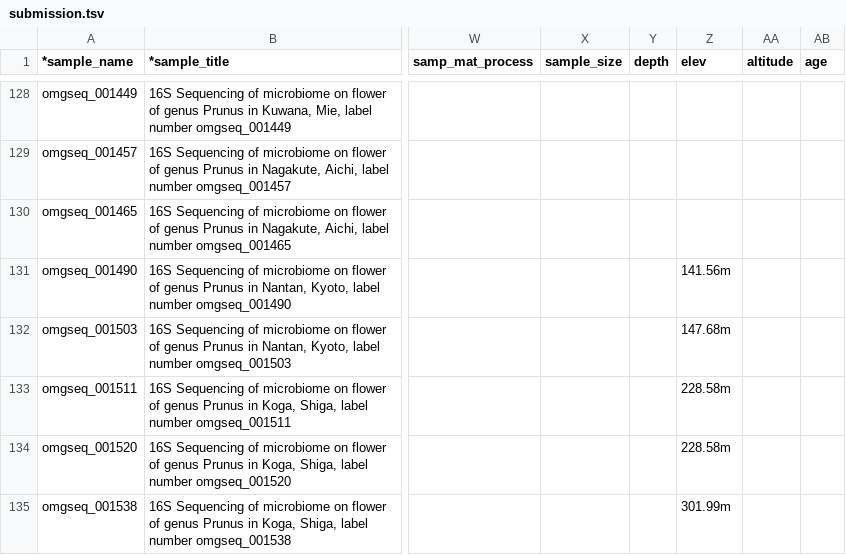
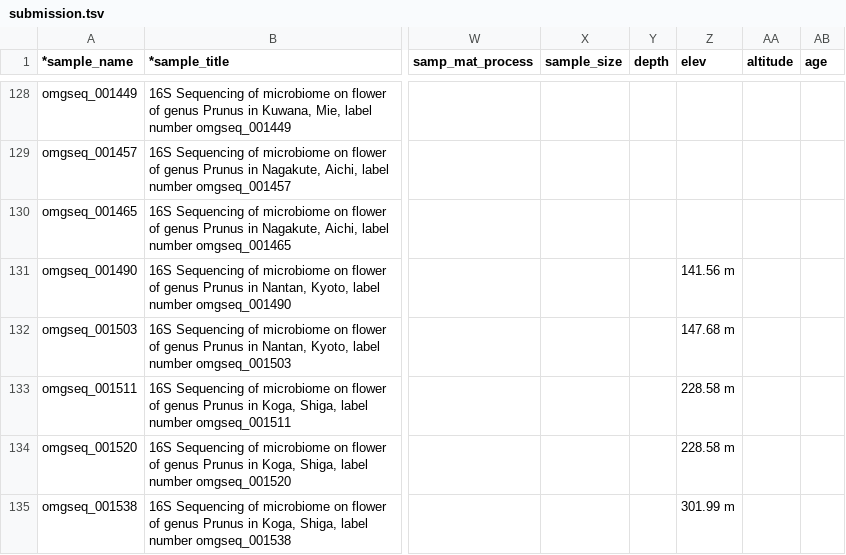
Before and after one commit to inutano/omgseq, a TSV file: metadata/submission.tsv, drawn as a sheet; only a part is shown, gaps mark what is left out; the diff covers the shown part only; the diff names each change by its address in the sheet, - before the commit and + after, or states it on an @@ line.

```diff
--- a/metadata/submission.tsv
+++ b/metadata/submission.tsv
-Z131 (elev): 141.56m
+Z131 (elev): 141.56 m
-Z132 (elev): 147.68m
+Z132 (elev): 147.68 m
-Z133:Z134 (elev): 228.58m
+Z133:Z134 (elev): 228.58 m
-Z135 (elev): 301.99m
+Z135 (elev): 301.99 m
```
Also changed, not shown: 59 edited cells elsewhere in this file, metadata/metadata.tsv, metadata/supplementary.tsv, 2 other files.
